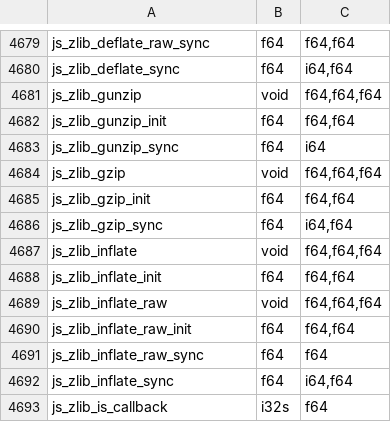
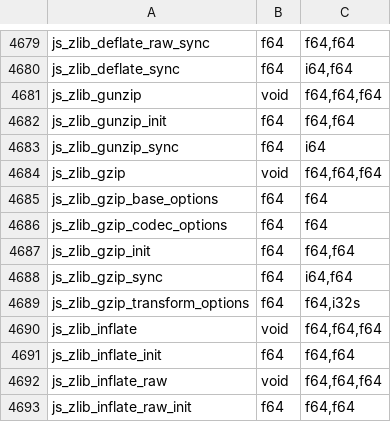
Before and after one commit to Gautown/perry, a TSV file: crates/perry-codegen/src/wasm32/runtime_abi.tsv, drawn as a sheet; only a part is shown, gaps mark what is left out; the shorter side is filled out with more unchanged rows; the diff names each change by its address in the sheet, - before the commit and + after, or states it on an @@ line.

Commit message:
chore(codegen): refresh runtime ABI export manifest

```diff
--- a/crates/perry-codegen/src/wasm32/runtime_abi.tsv
+++ b/crates/perry-codegen/src/wasm32/runtime_abi.tsv
+row 4685: js_zlib_gzip_base_options | f64 | f64
+row 4686: js_zlib_gzip_codec_options | f64 | f64
+row 4689: js_zlib_gzip_transform_options | f64 | f64,i32s
```
